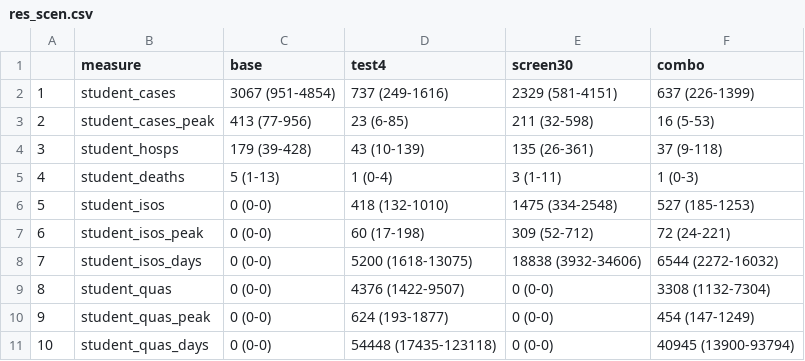
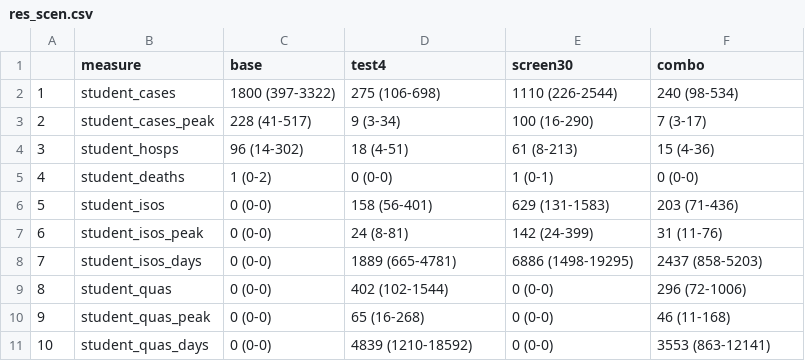
Before and after one commit to lopmanlab/covid_campus_model, a CSV file: tables/res_scen.csv, drawn as a sheet; only a part is shown; the diff covers the shown part only.

```diff
--- a/tables/res_scen.csv
+++ b/tables/res_scen.csv
@@ -1,11 +1,11 @@
 "","measure","base","test4","screen30","combo"
-"1","student_cases","3067 (951-4854)","737 (249-1616)","2329 (581-4151)","637 (226-1399)"
-"2","student_cases_peak","413 (77-956)","23 (6-85)","211 (32-598)","16 (5-53)"
-"3","student_hosps","179 (39-428)","43 (10-139)","135 (26-361)","37 (9-118)"
-"4","student_deaths","5 (1-13)","1 (0-4)","3 (1-11)","1 (0-3)"
-"5","student_isos","0 (0-0)","418 (132-1010)","1475 (334-2548)","527 (185-1253)"
-"6","student_isos_peak","0 (0-0)","60 (17-198)","309 (52-712)","72 (24-221)"
-"7","student_isos_days","0 (0-0)","5200 (1618-13075)","18838 (3932-34606)","6544 (2272-16032)"
-"8","student_quas","0 (0-0)","4376 (1422-9507)","0 (0-0)","3308 (1132-7304)"
-"9","student_quas_peak","0 (0-0)","624 (193-1877)","0 (0-0)","454 (147-1249)"
-"10","student_quas_days","0 (0-0)","54448 (17435-123118)","0 (0-0)","40945 (13900-93794)"
+"1","student_cases","1800 (397-3322)","275 (106-698)","1110 (226-2544)","240 (98-534)"
+"2","student_cases_peak","228 (41-517)","9 (3-34)","100 (16-290)","7 (3-17)"
+"3","student_hosps","96 (14-302)","18 (4-51)","61 (8-213)","15 (4-36)"
+"4","student_deaths","1 (0-2)","0 (0-0)","1 (0-1)","0 (0-0)"
+"5","student_isos","0 (0-0)","158 (56-401)","629 (131-1583)","203 (71-436)"
+"6","student_isos_peak","0 (0-0)","24 (8-81)","142 (24-399)","31 (11-76)"
+"7","student_isos_days","0 (0-0)","1889 (665-4781)","6886 (1498-19295)","2437 (858-5203)"
+"8","student_quas","0 (0-0)","402 (102-1544)","0 (0-0)","296 (72-1006)"
+"9","student_quas_peak","0 (0-0)","65 (16-268)","0 (0-0)","46 (11-168)"
+"10","student_quas_days","0 (0-0)","4839 (1210-18592)","0 (0-0)","3553 (863-12141)"
```
Also changed, not shown: 21 edited cells elsewhere in this file, 99_param_ili_flu_tests.csv, 10 other files.
